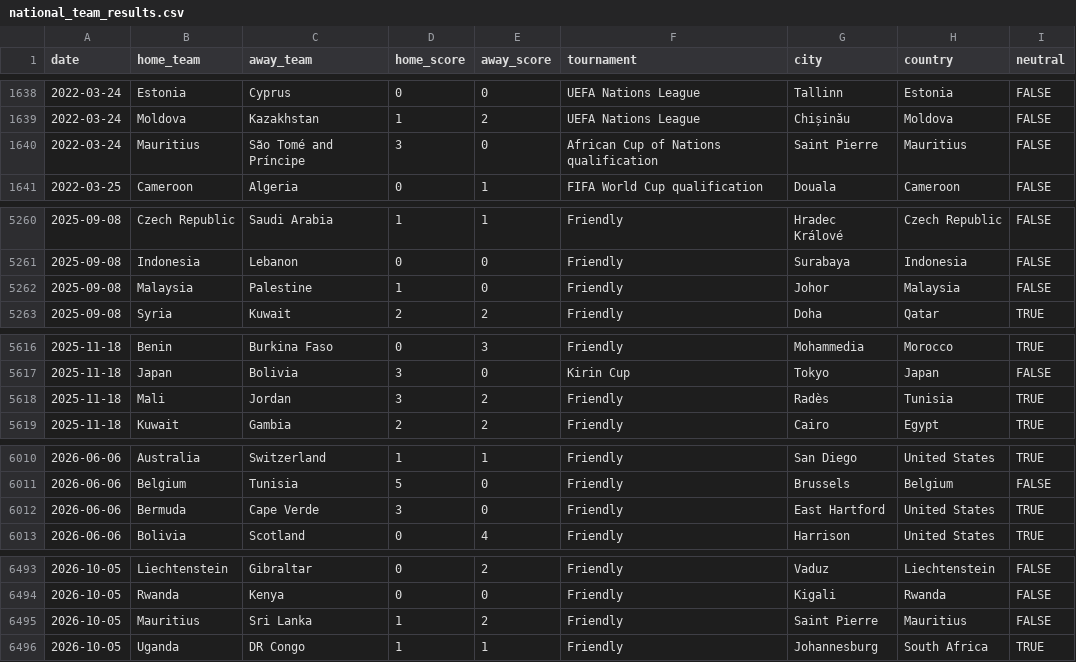
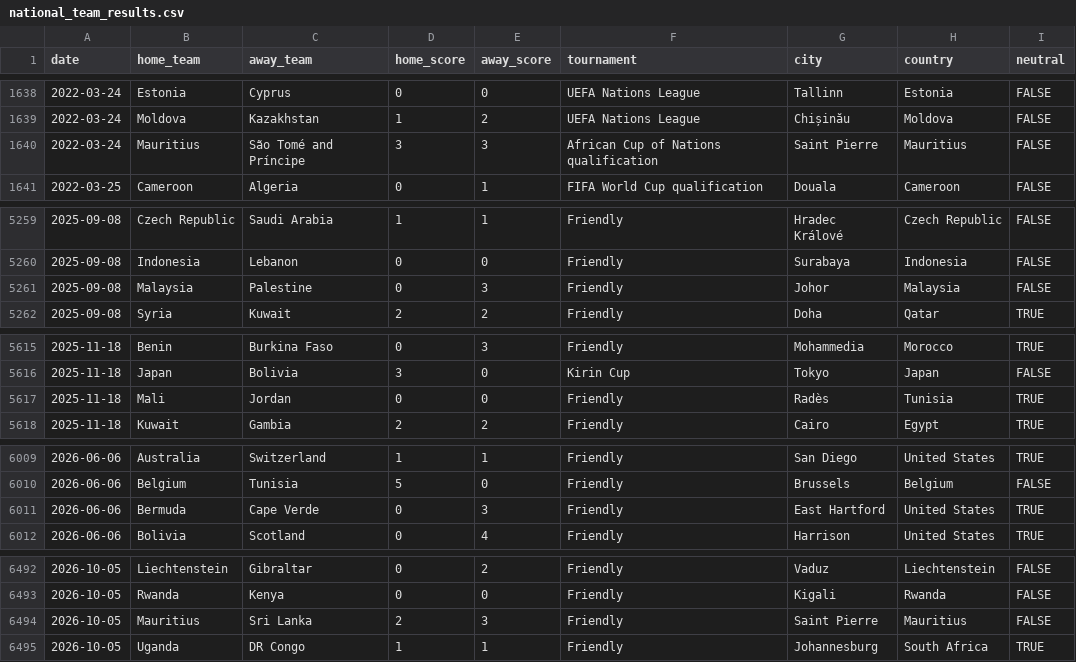
Before and after one commit to johanclaesson0-png/stryktipslabbet, a CSV file: data/form/national_team_results.csv, drawn as a sheet; only a part is shown, gaps mark what is left out; the diff covers the shown part only.

```diff
--- a/data/form/national_team_results.csv
+++ b/data/form/national_team_results.csv
@@ -1639,3 +1639,3 @@ date,home_team,away_team,home_score,away_score,tournament,city,country,neutral
 2022-03-24,Moldova,Kazakhstan,1,2,UEFA Nations League,Chișinău,Moldova,FALSE
-2022-03-24,Mauritius,São Tomé and Príncipe,3,0,African Cup of Nations qualification,Saint Pierre,Mauritius,FALSE
+2022-03-24,Mauritius,São Tomé and Príncipe,3,3,African Cup of Nations qualification,Saint Pierre,Mauritius,FALSE
 2022-03-25,Cameroon,Algeria,0,1,FIFA World Cup qualification,Douala,Cameroon,FALSE
@@ -5261,3 +5260,3 @@ date,home_team,away_team,home_score,away_score,tournament,city,country,neutral
 2025-09-08,Indonesia,Lebanon,0,0,Friendly,Surabaya,Indonesia,FALSE
-2025-09-08,Malaysia,Palestine,1,0,Friendly,Johor,Malaysia,FALSE
+2025-09-08,Malaysia,Palestine,0,3,Friendly,Johor,Malaysia,FALSE
 2025-09-08,Syria,Kuwait,2,2,Friendly,Doha,Qatar,TRUE
@@ -5617,3 +5616,3 @@ date,home_team,away_team,home_score,away_score,tournament,city,country,neutral
 2025-11-18,Japan,Bolivia,3,0,Kirin Cup,Tokyo,Japan,FALSE
-2025-11-18,Mali,Jordan,3,2,Friendly,Radès,Tunisia,TRUE
+2025-11-18,Mali,Jordan,0,0,Friendly,Radès,Tunisia,TRUE
 2025-11-18,Kuwait,Gambia,2,2,Friendly,Cairo,Egypt,TRUE
@@ -6011,3 +6010,3 @@ date,home_team,away_team,home_score,away_score,tournament,city,country,neutral
 2026-06-06,Belgium,Tunisia,5,0,Friendly,Brussels,Belgium,FALSE
-2026-06-06,Bermuda,Cape Verde,3,0,Friendly,East Hartford,United States,TRUE
+2026-06-06,Bermuda,Cape Verde,0,3,Friendly,East Hartford,United States,TRUE
 2026-06-06,Bolivia,Scotland,0,4,Friendly,Harrison,United States,TRUE
@@ -6494,3 +6493,3 @@ date,home_team,away_team,home_score,away_score,tournament,city,country,neutral
 2026-10-05,Rwanda,Kenya,0,0,Friendly,Kigali,Rwanda,FALSE
-2026-10-05,Mauritius,Sri Lanka,1,2,Friendly,Saint Pierre,Mauritius,FALSE
+2026-10-05,Mauritius,Sri Lanka,2,3,Friendly,Saint Pierre,Mauritius,FALSE
 2026-10-05,Uganda,DR Congo,1,1,Friendly,Johannesburg,South Africa,TRUE
```
Also changed, not shown: 1 added row, 2 removed rows and 19 edited cells elsewhere in this file, 48 other files.
